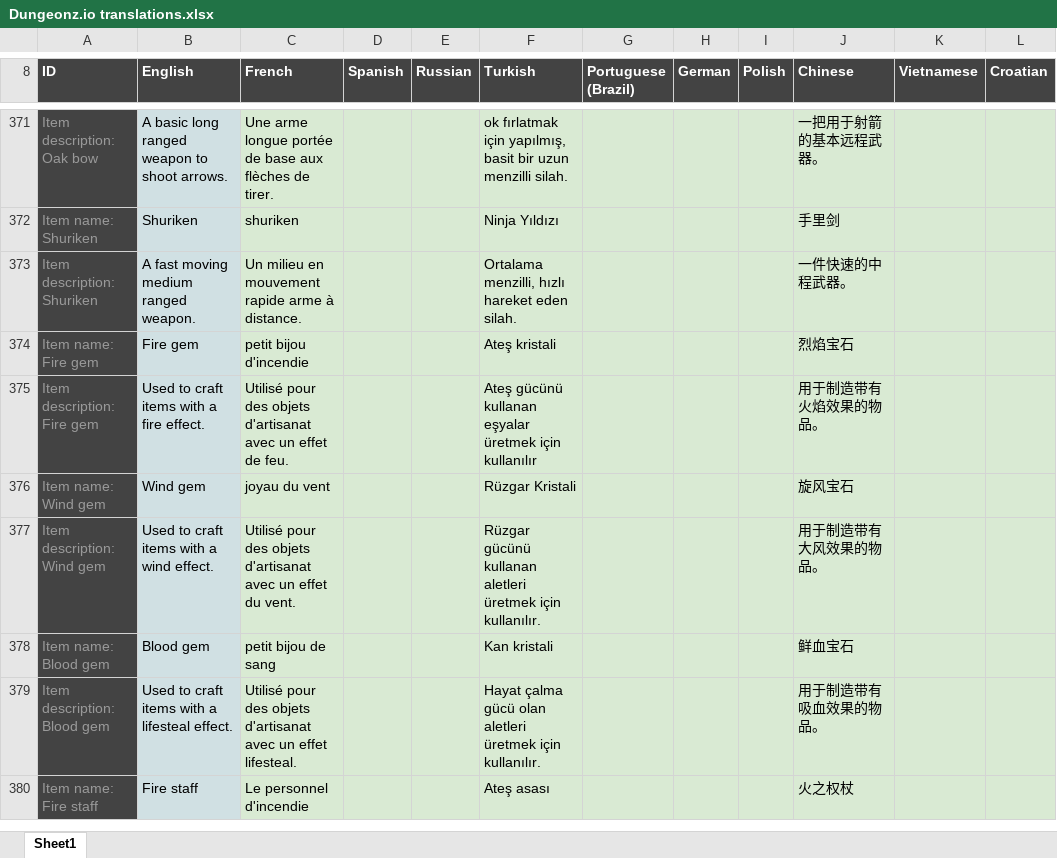
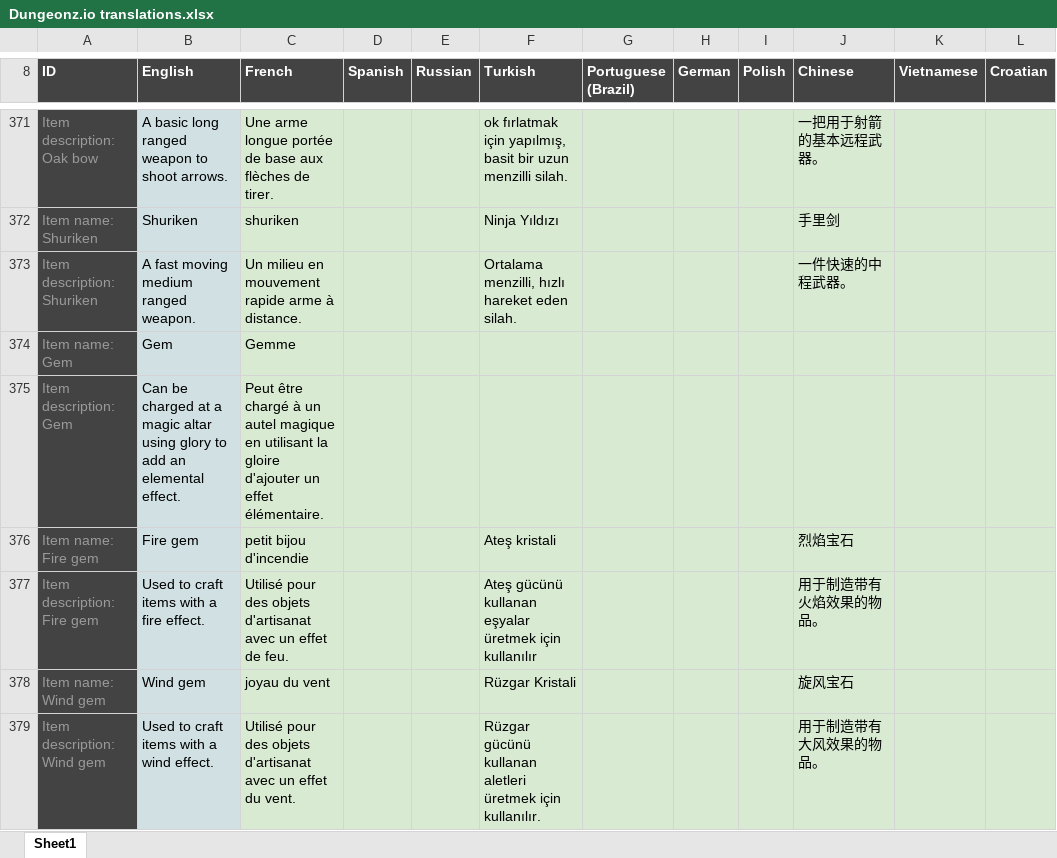
Before and after one commit to Arcanorum/rogueworld, an Excel workbook: server/Dungeonz.io translations.xlsx, sheet Sheet1, drawn as a sheet; only a part is shown, gaps mark what is left out; the shorter side is filled out with more unchanged rows; values as stored, in another font and other column widths than the file's, no borders; charts and pictures not drawn; the diff names each change by its address in the sheet, - before the commit and + after, or states it on an @@ line.

Commit message:
Add uncharged gem and altar classes, add altar statics recolors

```diff
--- a/server/Dungeonz.io translations.xlsx (sheet Sheet1)
+++ b/server/Dungeonz.io translations.xlsx (sheet Sheet1)
+row 374: Item name: Gem | Gem | Gemme
+row 375: Item description: Gem | Can be charged at a magic altar using glory to add an elemental effect. | Peut être chargé à un autel magique en utilisant la gloire d'ajouter un effet élémentaire.
```
Also changed, not shown: 20 other files.
